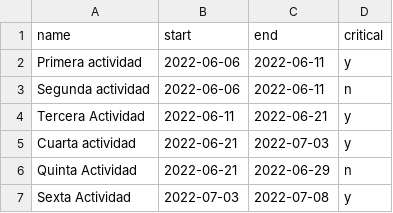
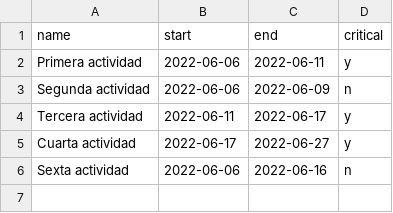
Before and after one commit to seb5433/PMS, a CSV file: config/diagrama.csv, drawn as a sheet.

```diff
--- a/config/diagrama.csv
+++ b/config/diagrama.csv
@@ -2,6 +2,5 @@ name,start,end,critical
 Primera actividad,2022-06-06,2022-06-11,y
-Segunda actividad,2022-06-06,2022-06-11,n
-Tercera Actividad,2022-06-11,2022-06-21,y
-Cuarta actividad,2022-06-21,2022-07-03,y
-Quinta Actividad,2022-06-21,2022-06-29,n
-Sexta Actividad,2022-07-03,2022-07-08,y
+Segunda actividad,2022-06-06,2022-06-09,n
+Tercera actividad,2022-06-11,2022-06-17,y
+Cuarta actividad,2022-06-17,2022-06-27,y
+Sexta actividad,2022-06-06,2022-06-16,n
```
Also changed, not shown: 3 other files.
